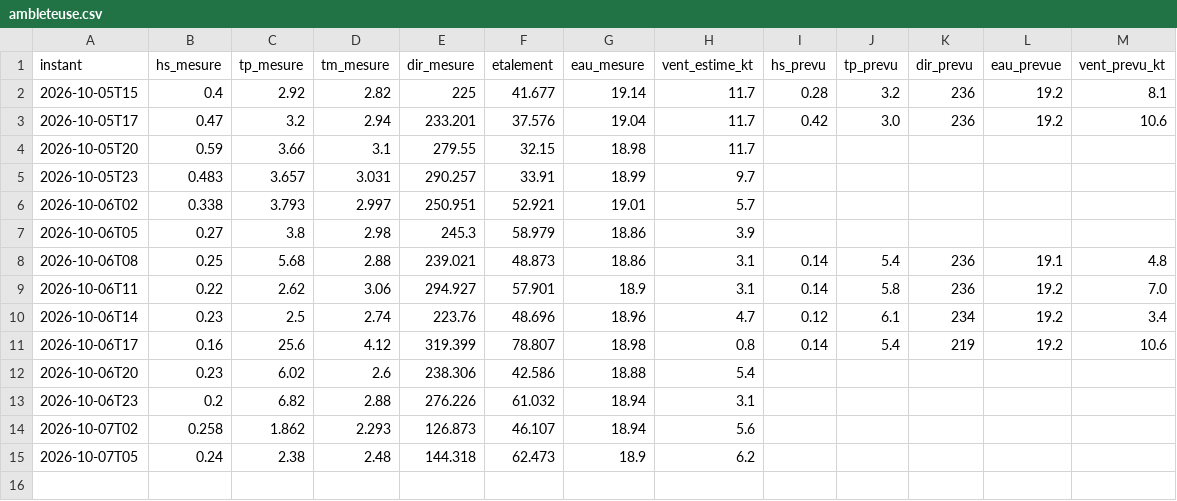
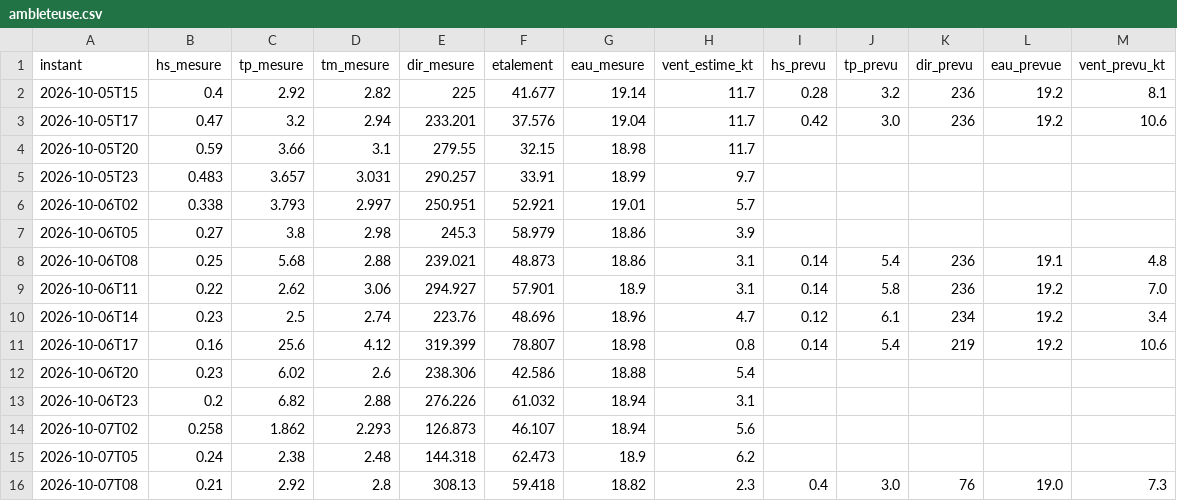
Before and after one commit to talo-droid/wimereux-surf, a CSV file: observations/ambleteuse.csv, drawn as a sheet; the diff names each change by its address in the sheet, - before the commit and + after, or states it on an @@ line.

```diff
--- a/observations/ambleteuse.csv
+++ b/observations/ambleteuse.csv
+row 16: 2026-10-07T08 | 0.21 | 2.92 | 2.8 | 308.13 | 59.418 | 18.82 | 2.3 | 0.4 | 3.0 | 76 | 19.0 | 7.3
```
Also changed, not shown: 2 other files.
